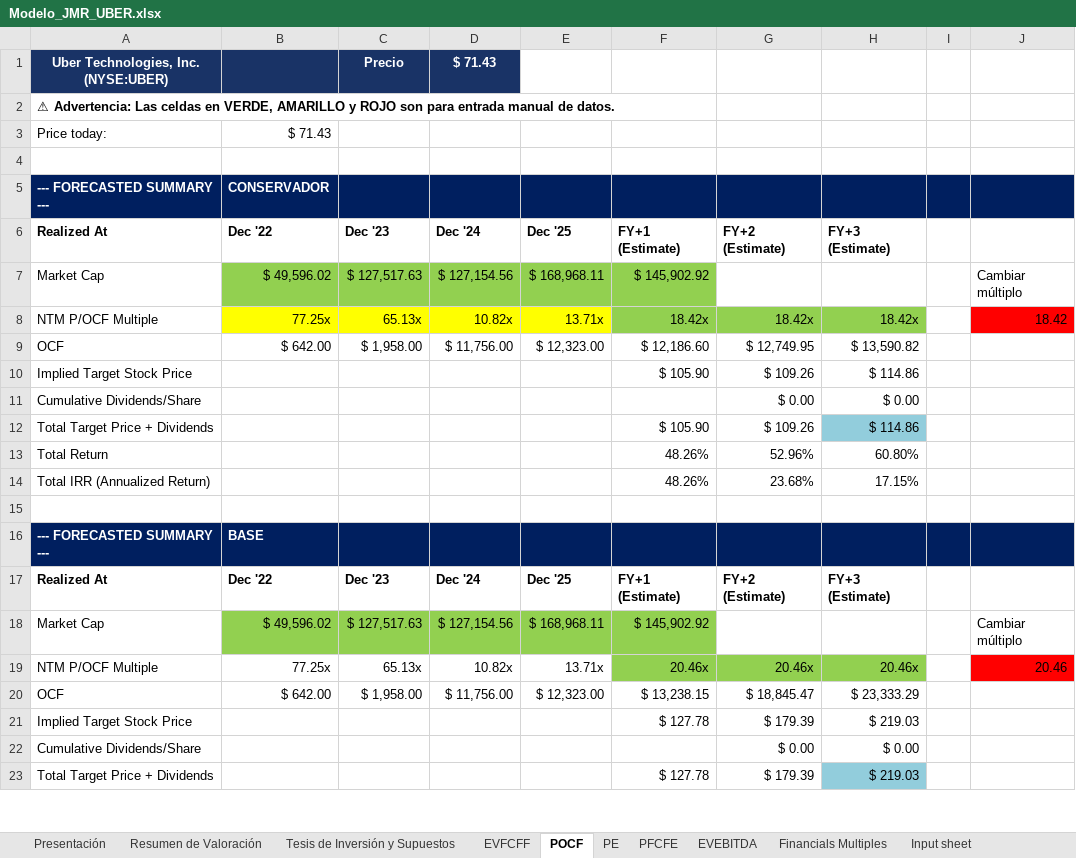
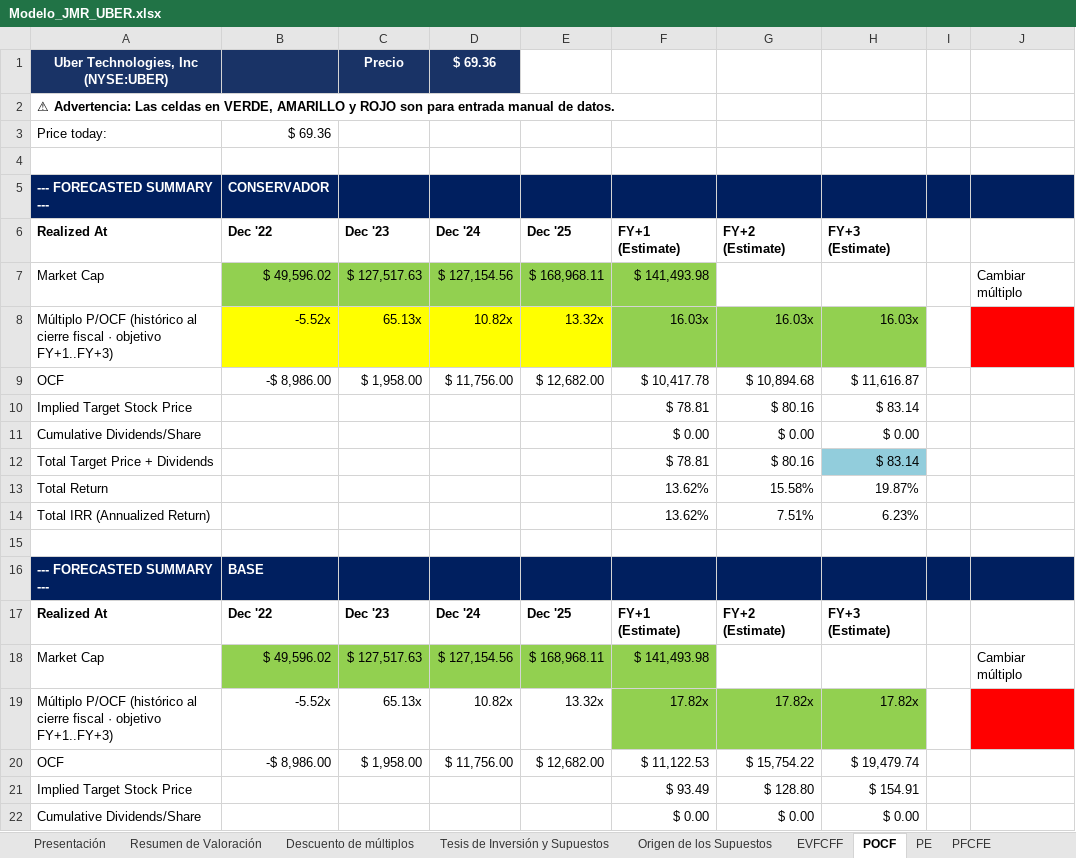
Before and after one commit to JuanMaRobledo/Modelo-JMR, an Excel workbook: docs/ejemplos/Modelo_JMR_UBER.xlsx, sheet POCF, drawn as a sheet; only a part is shown; values as stored, in another font and other column widths than the file's, no borders; charts and pictures and conditional formats and table styles not drawn; removed rows and columns are numbered as before the commit, all else as after; the diff covers the shown part only; the diff names each change by its address in the sheet, - before the commit and + after, or states it on an @@ line.

```diff
--- a/docs/ejemplos/Modelo_JMR_UBER.xlsx (sheet POCF)
+++ b/docs/ejemplos/Modelo_JMR_UBER.xlsx (sheet POCF)
+sheet tab: Descuento de múltiplos
+sheet tab: Origen de los Supuestos
-A1: Uber Technologies, Inc. (NYSE:UBER)
+A1: Uber Technologies, Inc (NYSE:UBER)
-D1: $ 71.43
+D1: $ 69.36
-B3: $ 71.43
+B3: $ 69.36
-F7: $ 145,902.92
+F7: $ 141,493.98
-row 8: NTM P/OCF Multiple | 77.25x | 65.13x | 10.82x | 13.71x | 18.42x | 18.42x | 18.42x |  | 18.42
+row 8: Múltiplo P/OCF (histórico al cierre fiscal · objetivo FY+1..FY+3) | -5.52x | 65.13x | 10.82x | 13.32x | 16.03x | 16.03x | 16.03x
-B9: $ 642.00
+B9: -$ 8,986.00
-E9: $ 12,323.00
+E9: $ 12,682.00
-F9: $ 12,186.60
+F9: $ 10,417.78
-G9: $ 12,749.95
+G9: $ 10,894.68
-H9: $ 13,590.82
+H9: $ 11,616.87
-row 10: Implied Target Stock Price |  |  |  |  | $ 105.90 | $ 109.26 | $ 114.86
+row 10: Implied Target Stock Price |  |  |  |  | $ 78.81 | $ 80.16 | $ 83.14
-F11: (empty)
+F11: $ 0.00
-row 12: Total Target Price + Dividends |  |  |  |  | $ 105.90 | $ 109.26 | $ 114.86
-row 13: Total Return |  |  |  |  | 48.26% | 52.96% | 60.80%
-row 14: Total IRR (Annualized Return) |  |  |  |  | 48.26% | 23.68% | 17.15%
+row 12: Total Target Price + Dividends |  |  |  |  | $ 78.81 | $ 80.16 | $ 83.14
+row 13: Total Return |  |  |  |  | 13.62% | 15.58% | 19.87%
+row 14: Total IRR (Annualized Return) |  |  |  |  | 13.62% | 7.51% | 6.23%
-F18: $ 145,902.92
+F18: $ 141,493.98
-row 19: NTM P/OCF Multiple | 77.25x | 65.13x | 10.82x | 13.71x | 20.46x | 20.46x | 20.46x |  | 20.46
+row 19: Múltiplo P/OCF (histórico al cierre fiscal · objetivo FY+1..FY+3) | -5.52x | 65.13x | 10.82x | 13.32x | 17.82x | 17.82x | 17.82x
-B20: $ 642.00
+B20: -$ 8,986.00
-E20: $ 12,323.00
+E20: $ 12,682.00
-F20: $ 13,238.15
+F20: $ 11,122.53
-G20: $ 18,845.47
+G20: $ 15,754.22
-H20: $ 23,333.29
+H20: $ 19,479.74
-row 21: Implied Target Stock Price |  |  |  |  | $ 127.78 | $ 179.39 | $ 219.03
+row 21: Implied Target Stock Price |  |  |  |  | $ 93.49 | $ 128.80 | $ 154.91
-F22: (empty)
+F22: $ 0.00
-row 23: Total Target Price + Dividends |  |  |  |  | $ 127.78 | $ 179.39 | $ 219.03
```
Also changed, not shown: 14 added rows, 13 removed rows and 8 edited cells elsewhere in this sheet, sheet Valuation output, sheet Financials Multiples, sheet EVFCFF, sheet PFCFE, sheet PE, sheet EVEBITDA, 23 more sheets, other sheet tabs, formulas that keep their value, charts or pictures.
